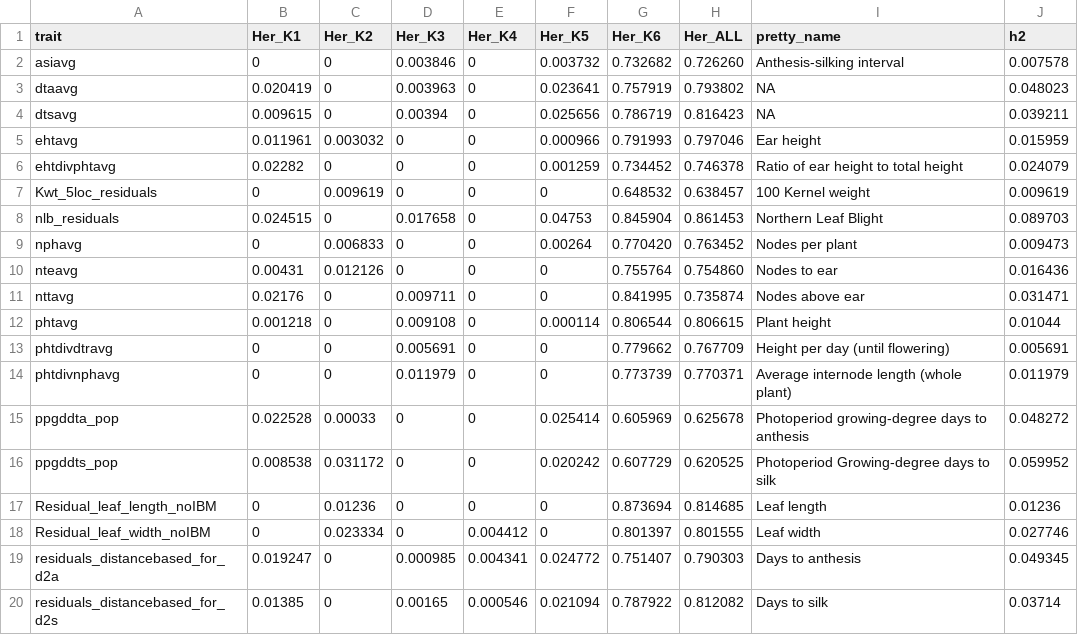
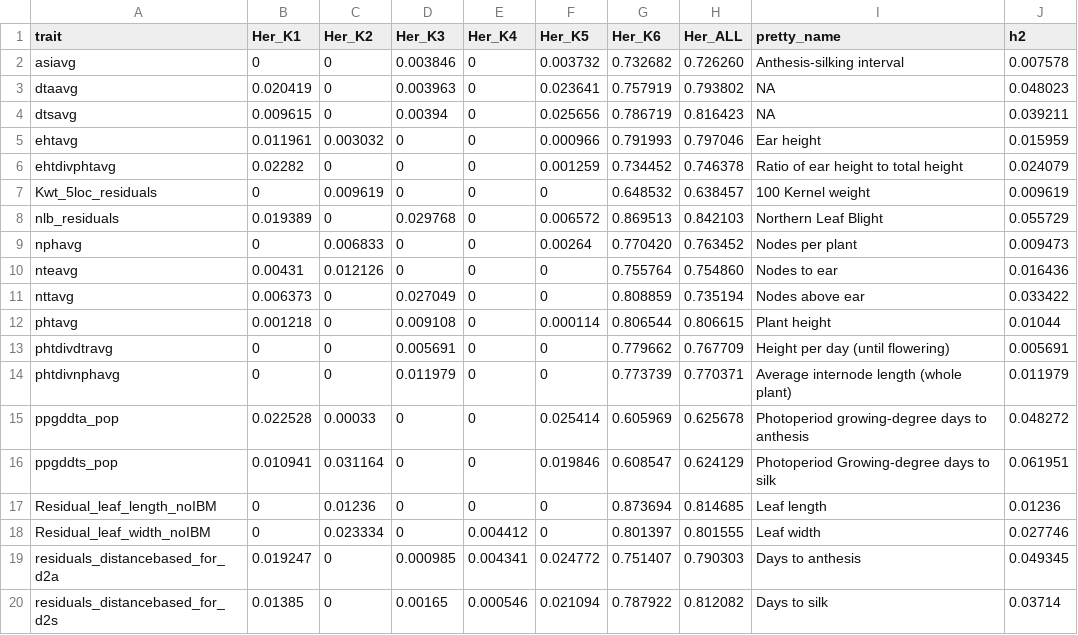
Before and after one commit to jyanglab/msfs_teo, a CSV file: cache/h2_CG_teosinte_maize.csv, drawn as a sheet; only a part is shown.

```diff
--- a/cache/h2_CG_teosinte_maize.csv
+++ b/cache/h2_CG_teosinte_maize.csv
@@ -7,6 +7,6 @@ ehtdivphtavg,0.02282,0,0,0,0.001259, 0.734452, 0.746378,Ratio of ear height to t
 Kwt_5loc_residuals,0,0.009619,0,0,0, 0.648532, 0.638457,100 Kernel weight,0.009619
-nlb_residuals,0.024515,0,0.017658,0,0.04753, 0.845904, 0.861453,Northern Leaf Blight,0.089703
+nlb_residuals,0.019389,0,0.029768,0,0.006572, 0.869513, 0.842103,Northern Leaf Blight,0.055729
 nphavg,0,0.006833,0,0,0.00264, 0.770420, 0.763452,Nodes per plant,0.009473
 nteavg,0.00431,0.012126,0,0,0, 0.755764, 0.754860,Nodes to ear,0.016436
-nttavg,0.02176,0,0.009711,0,0, 0.841995, 0.735874,Nodes above ear,0.031471
+nttavg,0.006373,0,0.027049,0,0, 0.808859, 0.735194,Nodes above ear,0.033422
 phtavg,0.001218,0,0.009108,0,0.000114, 0.806544, 0.806615,Plant height,0.01044
@@ -15,3 +15,3 @@ phtdivnphavg,0,0,0.011979,0,0, 0.773739, 0.770371,Average internode length (whol
 ppgddta_pop,0.022528,0.00033,0,0,0.025414, 0.605969, 0.625678,Photoperiod growing-degree days to anthesis,0.048272
-ppgddts_pop,0.008538,0.031172,0,0,0.020242, 0.607729, 0.620525,Photoperiod Growing-degree days to silk,0.059952
+ppgddts_pop,0.010941,0.031164,0,0,0.019846, 0.608547, 0.624129,Photoperiod Growing-degree days to silk,0.061951
 Residual_leaf_length_noIBM,0,0.01236,0,0,0, 0.873694, 0.814685,Leaf length,0.01236
```
Also changed, not shown: cache/h2_CG_landrace_maize.csv, cache/h2_CG_teosinte_landrace.csv, 1 other file.
